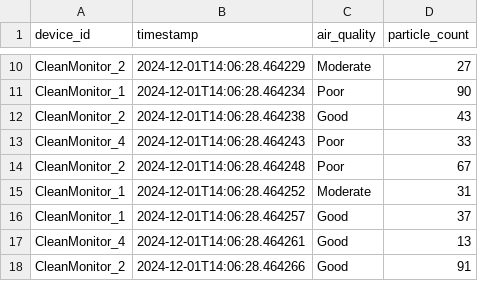
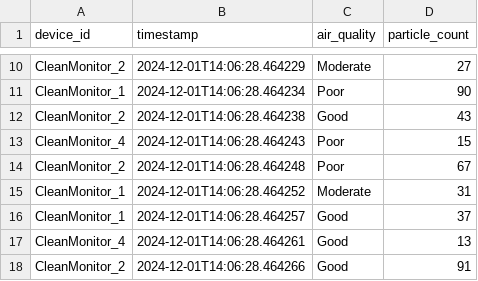
Before and after one commit to Danik911/big_data_assignment, a CSV file: data/structured_data/clean_monitor_data.csv, drawn as a sheet; only a part is shown, gaps mark what is left out.

Commit message:
test9

```diff
--- a/data/structured_data/clean_monitor_data.csv
+++ b/data/structured_data/clean_monitor_data.csv
@@ -12,3 +12,3 @@ CleanMonitor_1,2024-12-01T14:06:28.464234,Poor,90
 CleanMonitor_2,2024-12-01T14:06:28.464238,Good,43
-CleanMonitor_4,2024-12-01T14:06:28.464243,Poor,33
+CleanMonitor_4,2024-12-01T14:06:28.464243,Poor,15
 CleanMonitor_2,2024-12-01T14:06:28.464248,Poor,67
```
